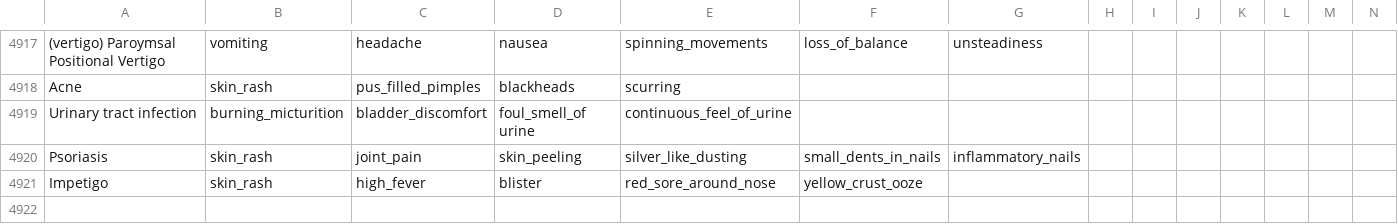
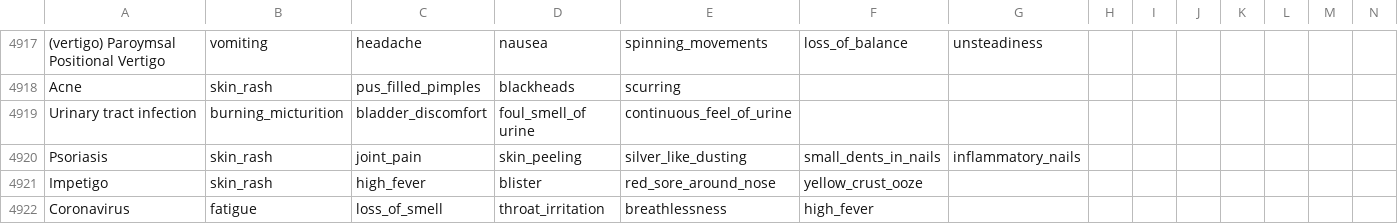
Before and after one commit to avinashkranjan/lifeMEDeasy, a CSV file: Chatbot/dataset/dataset.csv, drawn as a sheet; only a part is shown, gaps mark what is left out; rows hold the shown columns only; the diff names each change by its address in the sheet, - before the commit and + after, or states it on an @@ line.

Commit message:
Update dataset.csv

```diff
--- a/Chatbot/dataset/dataset.csv
+++ b/Chatbot/dataset/dataset.csv
+row 4922: Coronavirus | fatigue | loss_of_smell | throat_irritation | breathlessness | high_fever
```
